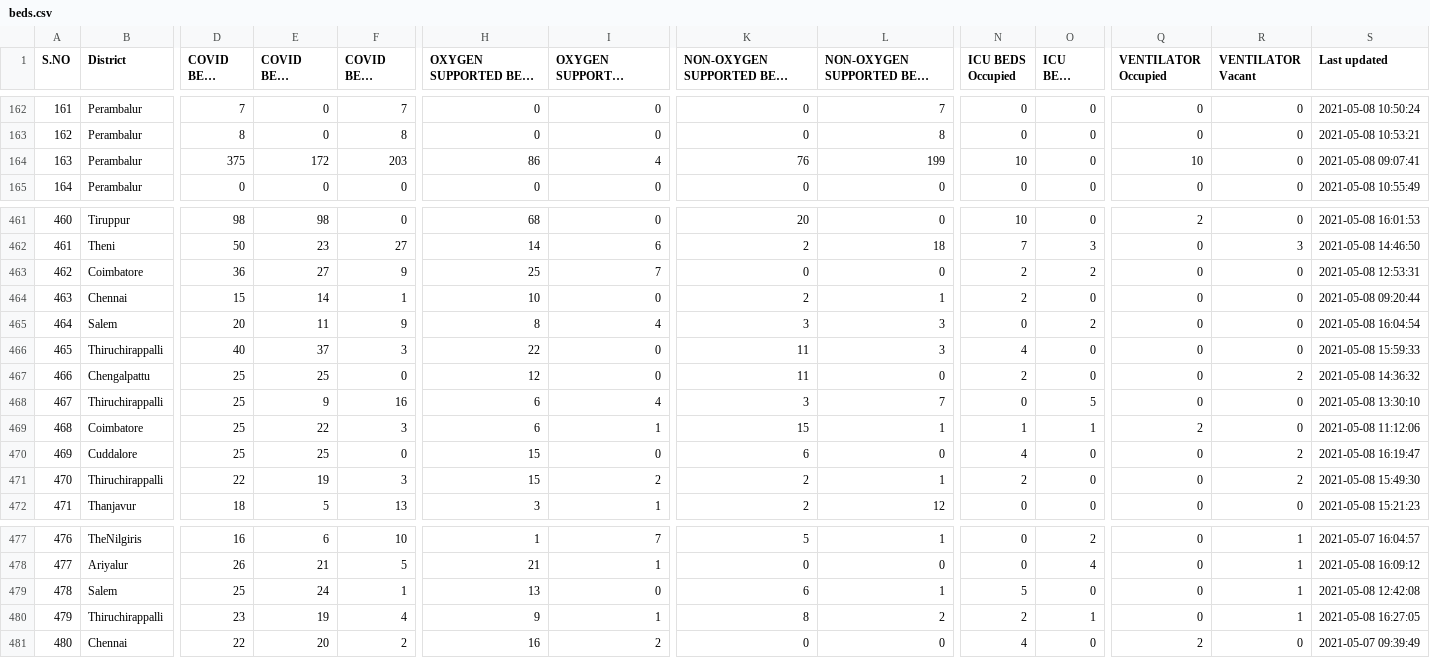
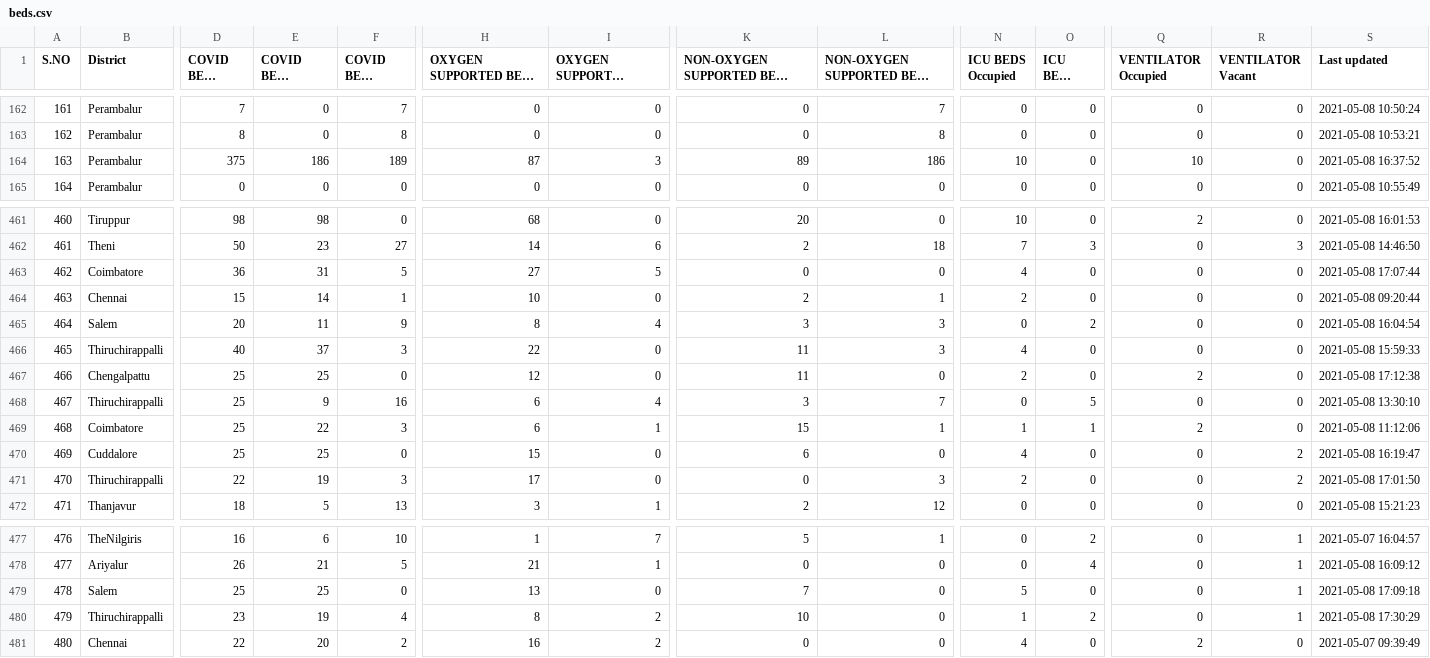
Before and after one commit to stopcoronatn/stopcoronatn.github.io, a CSV file: data/beds.csv, drawn as a sheet; only a part is shown, gaps mark what is left out; long unchanged cells end in …; the diff covers the shown part only; the diff names each change by its address in the sheet, - before the commit and + after, or states it on an @@ line.

```diff
--- a/data/beds.csv
+++ b/data/beds.csv
-E164 (COVID BEDS Occupied): 172
+E164 (COVID BEDS Occupied): 186
-F164 (COVID BEDS Vacant): 203
+F164 (COVID BEDS Vacant): 189
-H164 (OXYGEN SUPPORTED BEDS Occupied): 86
+H164 (OXYGEN SUPPORTED BEDS Occupied): 87
-I164 (OXYGEN SUPPORTED BEDS Vacant): 4
+I164 (OXYGEN SUPPORTED BEDS Vacant): 3
-K164: 76
+K164: 89
-L164 (NON-OXYGEN SUPPORTED BEDS Vacant): 199
+L164 (NON-OXYGEN SUPPORTED BEDS Vacant): 186
-S164 (Last updated): 2021-05-08 09:07:41
+S164 (Last updated): 2021-05-08 16:37:52
-E463 (COVID BEDS Occupied): 27
+E463 (COVID BEDS Occupied): 31
-F463 (COVID BEDS Vacant): 9
+F463 (COVID BEDS Vacant): 5
-H463 (OXYGEN SUPPORTED BEDS Occupied): 25
+H463 (OXYGEN SUPPORTED BEDS Occupied): 27
-I463 (OXYGEN SUPPORTED BEDS Vacant): 7
+I463 (OXYGEN SUPPORTED BEDS Vacant): 5
-N463 (ICU BEDS Occupied): 2
+N463 (ICU BEDS Occupied): 4
-O463 (ICU BEDS Vacant): 2
+O463 (ICU BEDS Vacant): 0
-S463 (Last updated): 2021-05-08 12:53:31
+S463 (Last updated): 2021-05-08 17:07:44
-Q467 (VENTILATOR Occupied): 0
+Q467 (VENTILATOR Occupied): 2
-R467 (VENTILATOR Vacant): 2
+R467 (VENTILATOR Vacant): 0
-S467 (Last updated): 2021-05-08 14:36:32
+S467 (Last updated): 2021-05-08 17:12:38
-H471 (OXYGEN SUPPORTED BEDS Occupied): 15
+H471 (OXYGEN SUPPORTED BEDS Occupied): 17
-I471 (OXYGEN SUPPORTED BEDS Vacant): 2
+I471 (OXYGEN SUPPORTED BEDS Vacant): 0
-K471: 2
+K471: 0
-L471 (NON-OXYGEN SUPPORTED BEDS Vacant): 1
+L471 (NON-OXYGEN SUPPORTED BEDS Vacant): 3
-S471 (Last updated): 2021-05-08 15:49:30
+S471 (Last updated): 2021-05-08 17:01:50
-E479 (COVID BEDS Occupied): 24
+E479 (COVID BEDS Occupied): 25
-F479 (COVID BEDS Vacant): 1
+F479 (COVID BEDS Vacant): 0
-K479: 6
+K479: 7
-L479 (NON-OXYGEN SUPPORTED BEDS Vacant): 1
+L479 (NON-OXYGEN SUPPORTED BEDS Vacant): 0
-S479 (Last updated): 2021-05-08 12:42:08
+S479 (Last updated): 2021-05-08 17:09:18
-H480 (OXYGEN SUPPORTED BEDS Occupied): 9
+H480 (OXYGEN SUPPORTED BEDS Occupied): 8
-I480 (OXYGEN SUPPORTED BEDS Vacant): 1
+I480 (OXYGEN SUPPORTED BEDS Vacant): 2
-K480: 8
+K480: 10
-L480 (NON-OXYGEN SUPPORTED BEDS Vacant): 2
+L480 (NON-OXYGEN SUPPORTED BEDS Vacant): 0
-N480 (ICU BEDS Occupied): 2
+N480 (ICU BEDS Occupied): 1
-O480 (ICU BEDS Vacant): 1
+O480 (ICU BEDS Vacant): 2
-S480 (Last updated): 2021-05-08 16:27:05
+S480 (Last updated): 2021-05-08 17:30:29
```
Also changed, not shown: 111 edited cells elsewhere in this file.
